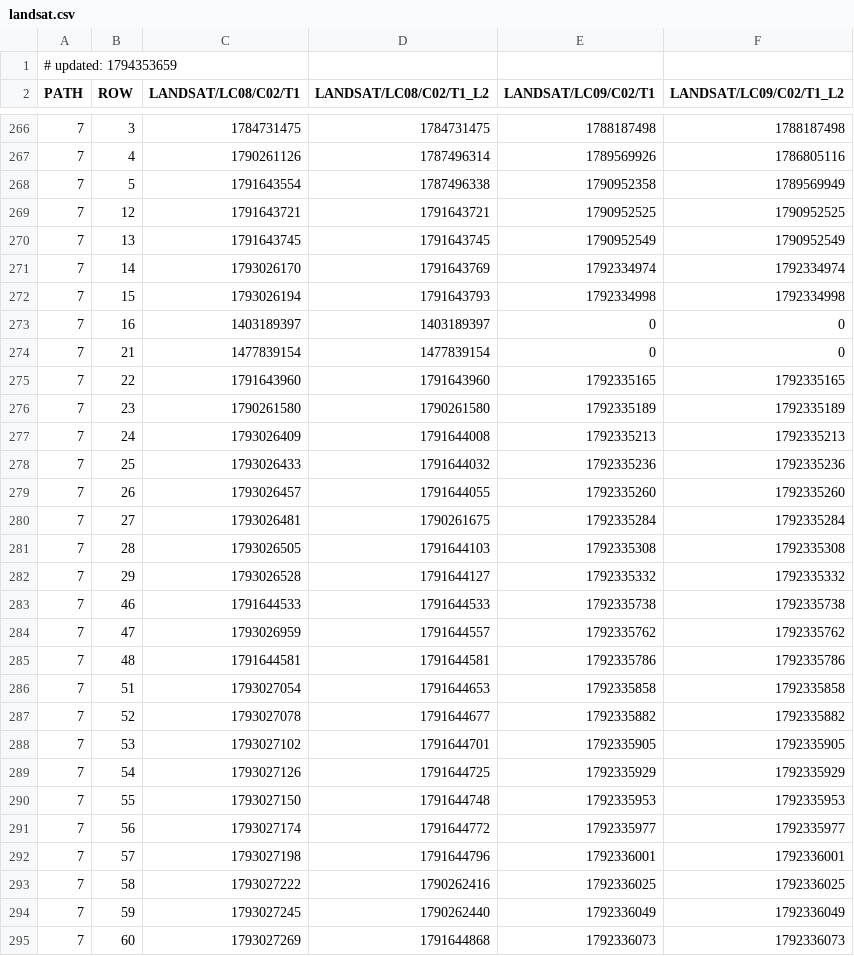
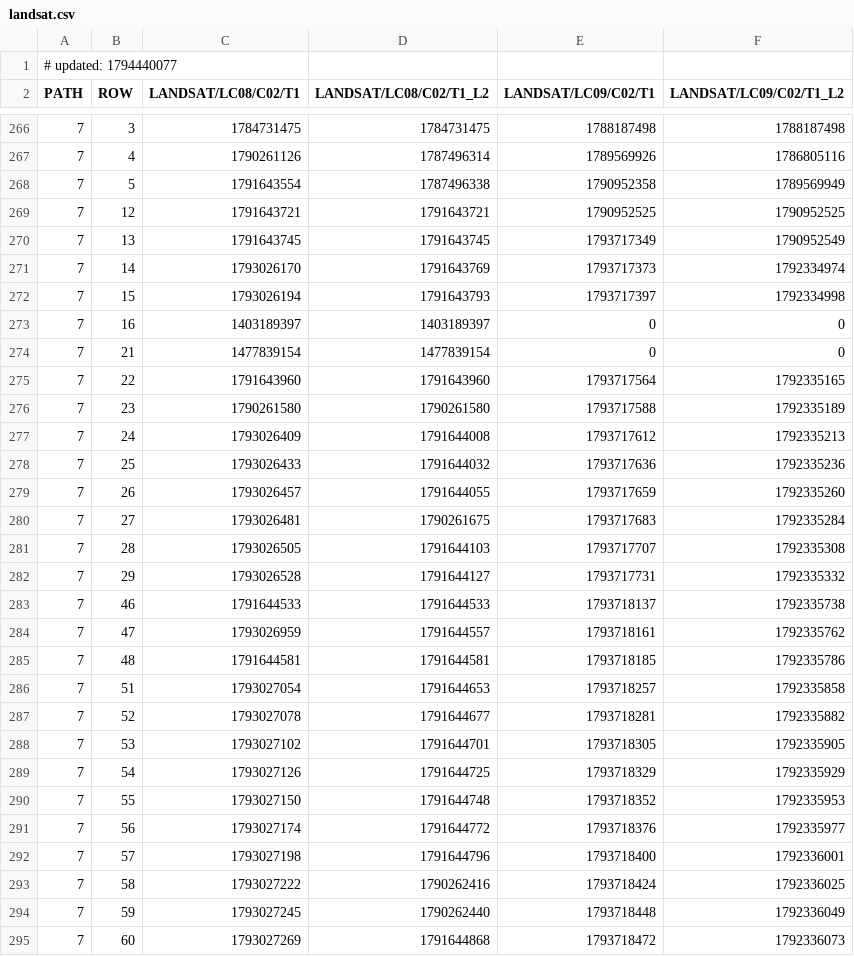
Before and after one commit to aazuspan/ee-collection-tracker, a CSV file: site/data/landsat.csv, drawn as a sheet; only a part is shown, gaps mark what is left out; the diff covers the shown part only.

```diff
--- a/site/data/landsat.csv
+++ b/site/data/landsat.csv
@@ -1,2 +1,2 @@
-# updated: 1794353659
+# updated: 1794440077
 PATH,ROW,LANDSAT/LC08/C02/T1,LANDSAT/LC08/C02/T1_L2,LANDSAT/LC09/C02/T1,LANDSAT/LC09/C02/T1_L2
@@ -269,27 +269,27 @@ PATH,ROW,LANDSAT/LC08/C02/T1,LANDSAT/LC08/C02/T1_L2,LANDSAT/LC09/C02/T1,LANDSAT/
 7,12,1791643721,1791643721,1790952525,1790952525
-7,13,1791643745,1791643745,1790952549,1790952549
-7,14,1793026170,1791643769,1792334974,1792334974
-7,15,1793026194,1791643793,1792334998,1792334998
+7,13,1791643745,1791643745,1793717349,1790952549
+7,14,1793026170,1791643769,1793717373,1792334974
+7,15,1793026194,1791643793,1793717397,1792334998
 7,16,1403189397,1403189397,0,0
 7,21,1477839154,1477839154,0,0
-7,22,1791643960,1791643960,1792335165,1792335165
-7,23,1790261580,1790261580,1792335189,1792335189
-7,24,1793026409,1791644008,1792335213,1792335213
-7,25,1793026433,1791644032,1792335236,1792335236
-7,26,1793026457,1791644055,1792335260,1792335260
-7,27,1793026481,1790261675,1792335284,1792335284
-7,28,1793026505,1791644103,1792335308,1792335308
-7,29,1793026528,1791644127,1792335332,1792335332
-7,46,1791644533,1791644533,1792335738,1792335738
-7,47,1793026959,1791644557,1792335762,1792335762
-7,48,1791644581,1791644581,1792335786,1792335786
-7,51,1793027054,1791644653,1792335858,1792335858
-7,52,1793027078,1791644677,1792335882,1792335882
-7,53,1793027102,1791644701,1792335905,1792335905
-7,54,1793027126,1791644725,1792335929,1792335929
-7,55,1793027150,1791644748,1792335953,1792335953
-7,56,1793027174,1791644772,1792335977,1792335977
-7,57,1793027198,1791644796,1792336001,1792336001
-7,58,1793027222,1790262416,1792336025,1792336025
-7,59,1793027245,1790262440,1792336049,1792336049
-7,60,1793027269,1791644868,1792336073,1792336073
+7,22,1791643960,1791643960,1793717564,1792335165
+7,23,1790261580,1790261580,1793717588,1792335189
+7,24,1793026409,1791644008,1793717612,1792335213
+7,25,1793026433,1791644032,1793717636,1792335236
+7,26,1793026457,1791644055,1793717659,1792335260
+7,27,1793026481,1790261675,1793717683,1792335284
+7,28,1793026505,1791644103,1793717707,1792335308
+7,29,1793026528,1791644127,1793717731,1792335332
+7,46,1791644533,1791644533,1793718137,1792335738
+7,47,1793026959,1791644557,1793718161,1792335762
+7,48,1791644581,1791644581,1793718185,1792335786
+7,51,1793027054,1791644653,1793718257,1792335858
+7,52,1793027078,1791644677,1793718281,1792335882
+7,53,1793027102,1791644701,1793718305,1792335905
+7,54,1793027126,1791644725,1793718329,1792335929
+7,55,1793027150,1791644748,1793718352,1792335953
+7,56,1793027174,1791644772,1793718376,1792335977
+7,57,1793027198,1791644796,1793718400,1792336001
+7,58,1793027222,1790262416,1793718424,1792336025
+7,59,1793027245,1790262440,1793718448,1792336049
+7,60,1793027269,1791644868,1793718472,1792336073
```
Also changed, not shown: 155 edited cells elsewhere in this file, site/data/hls.csv, 2 other files.
